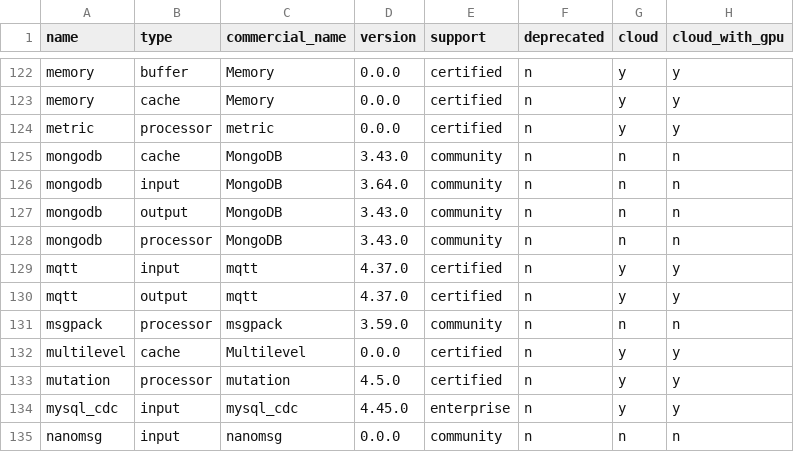
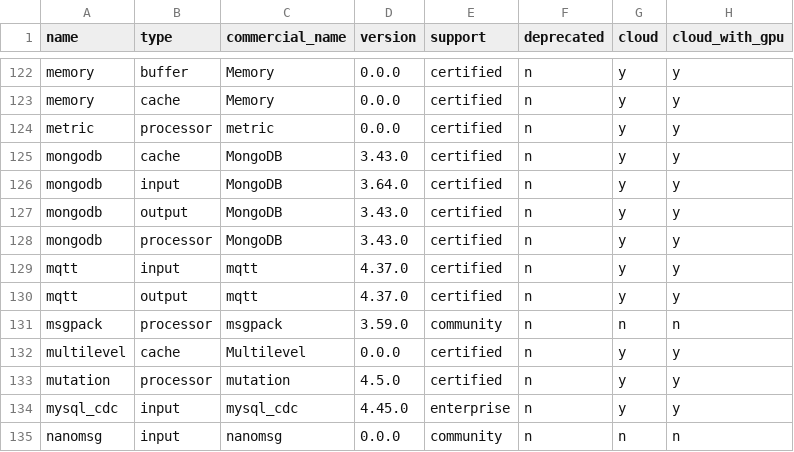
Before and after one commit to cyborginc/connect, a CSV file: internal/plugins/info.csv, drawn as a sheet; only a part is shown, gaps mark what is left out.

```diff
--- a/internal/plugins/info.csv
+++ b/internal/plugins/info.csv
@@ -124,6 +124,6 @@ memory                    ,cache     ,Memory                    ,0.0.0   ,certif
 metric                    ,processor ,metric                    ,0.0.0   ,certified  ,n          ,y     ,y
-mongodb                   ,cache     ,MongoDB                   ,3.43.0  ,community  ,n          ,n     ,n
-mongodb                   ,input     ,MongoDB                   ,3.64.0  ,community  ,n          ,n     ,n
-mongodb                   ,output    ,MongoDB                   ,3.43.0  ,community  ,n          ,n     ,n
-mongodb                   ,processor ,MongoDB                   ,3.43.0  ,community  ,n          ,n     ,n
+mongodb                   ,cache     ,MongoDB                   ,3.43.0  ,certified  ,n          ,y     ,y
+mongodb                   ,input     ,MongoDB                   ,3.64.0  ,certified  ,n          ,y     ,y
+mongodb                   ,output    ,MongoDB                   ,3.43.0  ,certified  ,n          ,y     ,y
+mongodb                   ,processor ,MongoDB                   ,3.43.0  ,certified  ,n          ,y     ,y
 mqtt                      ,input     ,mqtt                      ,4.37.0  ,certified  ,n          ,y     ,y
```
Also changed, not shown: 5 other files.
